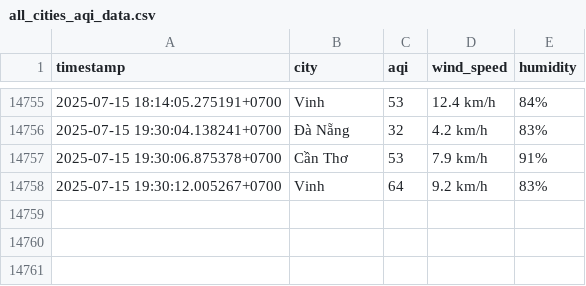
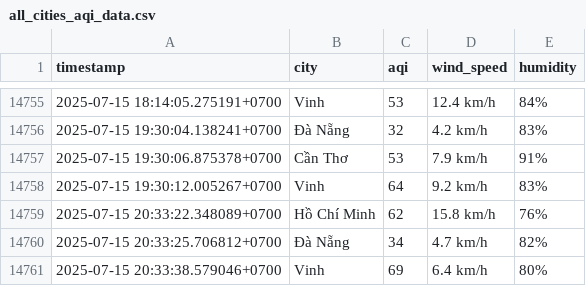
Before and after one commit to Liquid-happ/machinelearning, a CSV file: all_cities_aqi_data.csv, drawn as a sheet; only a part is shown, gaps mark what is left out.

```diff
--- a/all_cities_aqi_data.csv
+++ b/all_cities_aqi_data.csv
@@ -14758 +14758,4 @@
 2025-07-15 19:30:12.005267+0700,Vinh,64,9.2 km/h,83%
+2025-07-15 20:33:22.348089+0700,Hồ Chí Minh,62,15.8 km/h,76%
+2025-07-15 20:33:25.706812+0700,Đà Nẵng,34,4.7 km/h,82%
+2025-07-15 20:33:38.579046+0700,Vinh,69,6.4 km/h,80%
```
